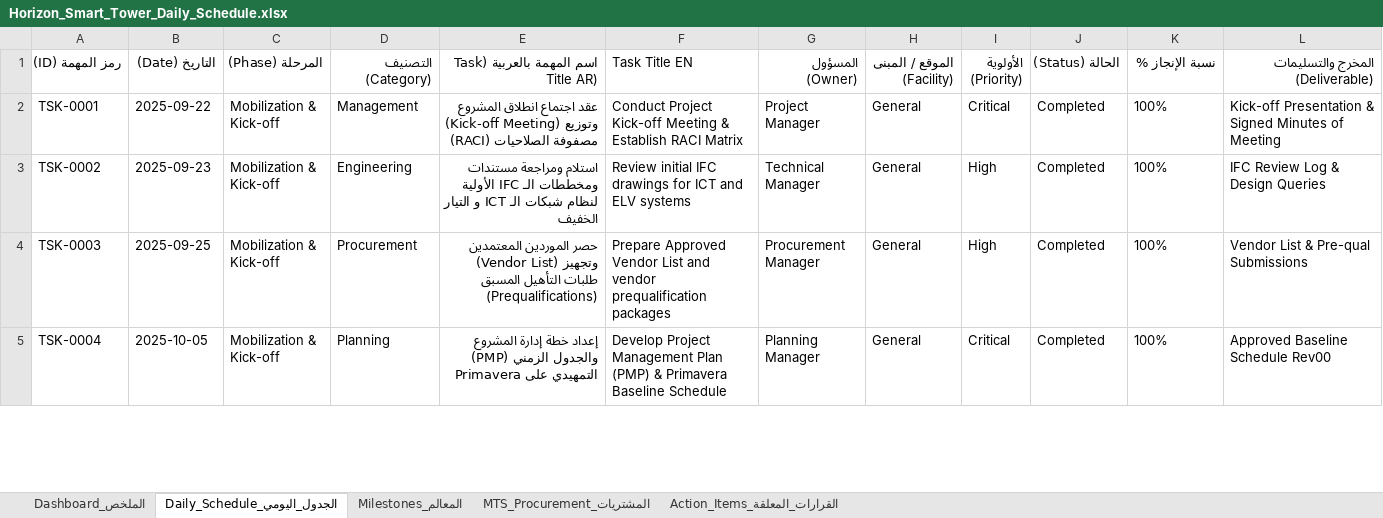
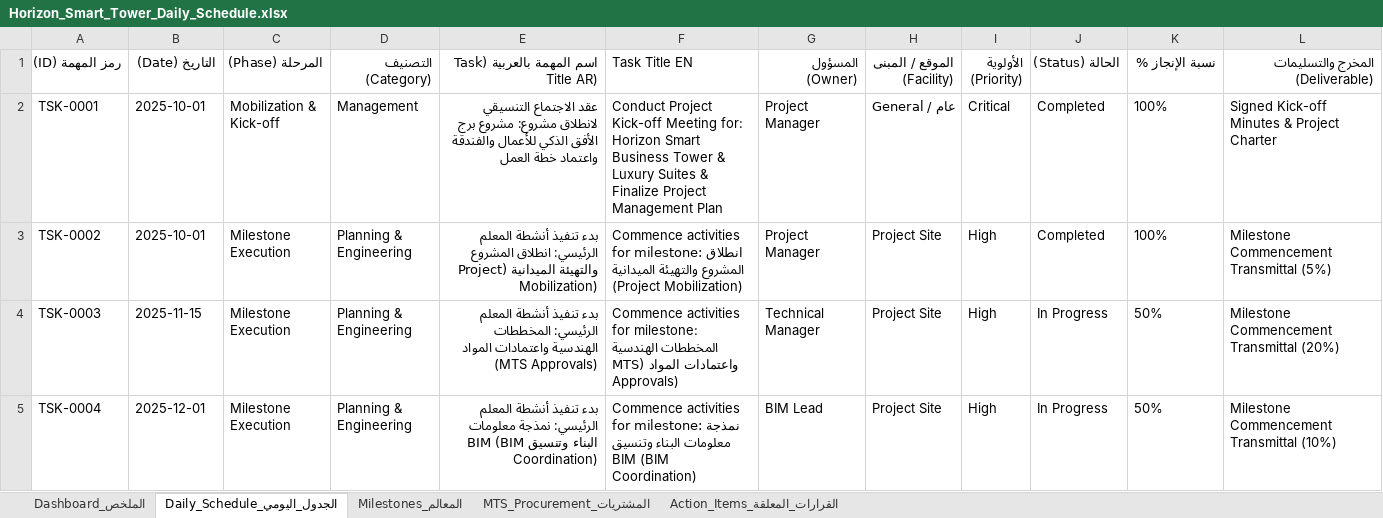
Before and after one commit to yaz1AI/pmp-smart-sheet, an Excel workbook: sample_output/Horizon_Smart_Tower_Daily_Schedule.xlsx, sheet Daily_Schedule_الجدول_اليومي, drawn as a sheet; only a part is shown; values as stored, in another font and other column widths than the file's, no borders; the diff covers the shown part only; the diff names each change by its address in the sheet, - before the commit and + after, or states it on an @@ line.

Commit message:
feat(procurement): enhance MTS and PO tracking with complete lifecycle timeline and KPIs

```diff
--- a/sample_output/Horizon_Smart_Tower_Daily_Schedule.xlsx (sheet Daily_Schedule_الجدول_اليومي)
+++ b/sample_output/Horizon_Smart_Tower_Daily_Schedule.xlsx (sheet Daily_Schedule_الجدول_اليومي)
-B2 (التاريخ (Date)): 2025-09-22
+B2 (التاريخ (Date)): 2025-10-01
-E2: عقد اجتماع انطلاق المشروع (Kick-off Meeting) وتوزيع مصفوفة الصلاحيات (RACI)
+E2: عقد الاجتماع التنسيقي لانطلاق مشروع: مشروع برج الأفق الذكي للأعمال والفندقة واعتماد خطة العمل
-F2 (Task Title EN): …Kick-off Meeting & Establish RACI Matrix
+F2 (Task Title EN): …Kick-off Meeting for: Horizon Smart Business Tower & Luxury Suites & Finalize Project Management Plan
-H2 (الموقع / المبنى (Facility)): General
+H2 (الموقع / المبنى (Facility)): General / عام
-L2 (المخرج والتسليمات (Deliverable)): Kick-off Presentation & Signed Minutes of Meeting
+L2 (المخرج والتسليمات (Deliverable)): Signed Kick-off Minutes & Project Charter
-B3 (التاريخ (Date)): 2025-09-23
+B3 (التاريخ (Date)): 2025-10-01
-C3:C5 (المرحلة (Phase)): Mobilization & Kick-off
+C3:C5 (المرحلة (Phase)): Milestone Execution
-D3 (التصنيف (Category)): Engineering
+D3 (التصنيف (Category)): Planning & Engineering
-E3: استلام ومراجعة مستندات ومخططات الـ IFC الأولية لنظام شبكات الـ ICT و التيار الخفيف
+E3: بدء تنفيذ أنشطة المعلم الرئيسي: انطلاق المشروع والتهيئة الميدانية (Project Mobilization)
-F3 (Task Title EN): Review initial IFC drawings for ICT and ELV systems
+F3 (Task Title EN): Commence activities for milestone: انطلاق المشروع والتهيئة الميدانية (Project Mobilization)
-G3 (المسؤول (Owner)): Technical Manager
+G3 (المسؤول (Owner)): Project Manager
-H3:H5 (الموقع / المبنى (Facility)): General
+H3:H5 (الموقع / المبنى (Facility)): Project Site
-L3 (المخرج والتسليمات (Deliverable)): IFC Review Log & Design Queries
+L3 (المخرج والتسليمات (Deliverable)): Milestone Commencement Transmittal (5%)
-B4 (التاريخ (Date)): 2025-09-25
+B4 (التاريخ (Date)): 2025-11-15
-D4 (التصنيف (Category)): Procurement
+D4 (التصنيف (Category)): Planning & Engineering
-E4: حصر الموردين المعتمدين (Vendor List) وتجهيز طلبات التأهيل المسبق (Prequalifications)
+E4: بدء تنفيذ أنشطة المعلم الرئيسي: المخططات الهندسية واعتمادات المواد (MTS Approvals)
-F4 (Task Title EN): Prepare Approved Vendor List and vendor prequalification packages
+F4 (Task Title EN): Commence activities for milestone: المخططات الهندسية واعتمادات المواد (MTS Approvals)
-G4 (المسؤول (Owner)): Procurement Manager
+G4 (المسؤول (Owner)): Technical Manager
-J4:J5 (الحالة (Status)): Completed
+J4:J5 (الحالة (Status)): In Progress
-K4:K5 (نسبة الإنجاز %): 100%
+K4:K5 (نسبة الإنجاز %): 50%
-L4 (المخرج والتسليمات (Deliverable)): Vendor List & Pre-qual Submissions
+L4 (المخرج والتسليمات (Deliverable)): Milestone Commencement Transmittal (20%)
-B5 (التاريخ (Date)): 2025-10-05
+B5 (التاريخ (Date)): 2025-12-01
-D5 (التصنيف (Category)): Planning
+D5 (التصنيف (Category)): Planning & Engineering
-E5: إعداد خطة إدارة المشروع (PMP) والجدول الزمني التمهيدي على Primavera
+E5: بدء تنفيذ أنشطة المعلم الرئيسي: نمذجة معلومات البناء وتنسيق BIM (BIM Coordination)
-F5 (Task Title EN): Develop Project Management Plan (PMP) & Primavera Baseline Schedule
+F5 (Task Title EN): Commence activities for milestone: نمذجة معلومات البناء وتنسيق BIM (BIM Coordination)
-G5 (المسؤول (Owner)): Planning Manager
+G5 (المسؤول (Owner)): BIM Lead
-I5 (الأولوية (Priority)): Critical
+I5 (الأولوية (Priority)): High
-L5 (المخرج والتسليمات (Deliverable)): Approved Baseline Schedule Rev00
+L5 (المخرج والتسليمات (Deliverable)): Milestone Commencement Transmittal (10%)
```
Also changed, not shown: 12 added rows and 391 edited cells elsewhere in this sheet, sheet MTS_Procurement_المشتريات, sheet Dashboard_الملخص, 10 other files.
